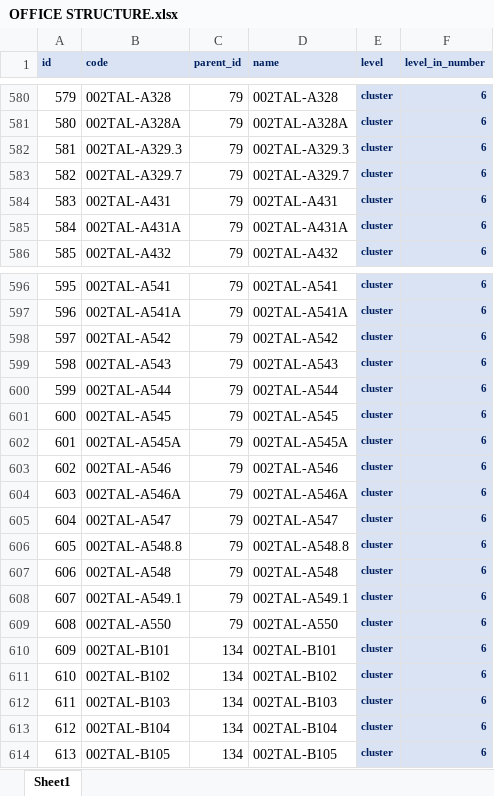
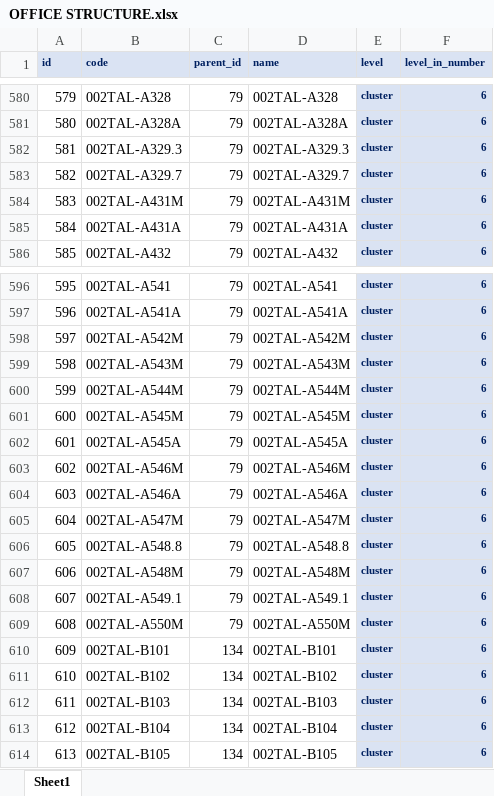
Before and after one commit to primoashbee/Lumen, an Excel workbook: public/OFFICE STRUCTURE.xlsx, sheet Sheet1, drawn as a sheet; only a part is shown, gaps mark what is left out; values as stored, in another font and other column widths than the file's, no borders; the diff covers the shown part only; the diff names each change by its address in the sheet, - before the commit and + after, or states it on an @@ line.

```diff
--- a/public/OFFICE STRUCTURE.xlsx (sheet Sheet1)
+++ b/public/OFFICE STRUCTURE.xlsx (sheet Sheet1)
-B584 (code): 002TAL-A431
+B584 (code): 002TAL-A431M
-D584 (name): 002TAL-A431
+D584 (name): 002TAL-A431M
-B598 (code): 002TAL-A542
+B598 (code): 002TAL-A542M
-D598 (name): 002TAL-A542
+D598 (name): 002TAL-A542M
-B599 (code): 002TAL-A543
+B599 (code): 002TAL-A543M
-D599 (name): 002TAL-A543
+D599 (name): 002TAL-A543M
-B600 (code): 002TAL-A544
+B600 (code): 002TAL-A544M
-D600 (name): 002TAL-A544
+D600 (name): 002TAL-A544M
-B601 (code): 002TAL-A545
+B601 (code): 002TAL-A545M
-D601 (name): 002TAL-A545
+D601 (name): 002TAL-A545M
-B603 (code): 002TAL-A546
+B603 (code): 002TAL-A546M
-D603 (name): 002TAL-A546
+D603 (name): 002TAL-A546M
-B605 (code): 002TAL-A547
+B605 (code): 002TAL-A547M
-D605 (name): 002TAL-A547
+D605 (name): 002TAL-A547M
-B607 (code): 002TAL-A548
+B607 (code): 002TAL-A548M
-D607 (name): 002TAL-A548
+D607 (name): 002TAL-A548M
-B609 (code): 002TAL-A550
+B609 (code): 002TAL-A550M
-D609 (name): 002TAL-A550
+D609 (name): 002TAL-A550M
```
Also changed, not shown: 20 added rows, 14 removed rows, 2 moved rows, 13 edited cells and row numbers in column A elsewhere in this sheet, 6 other files.
